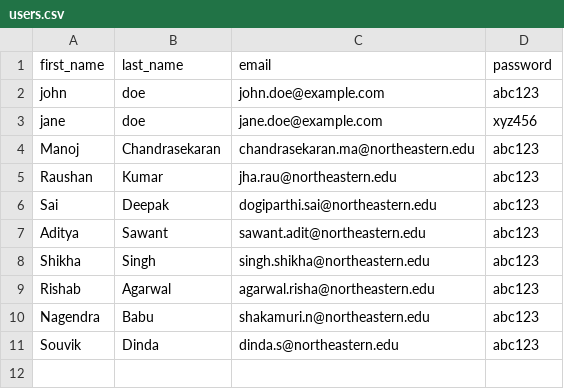
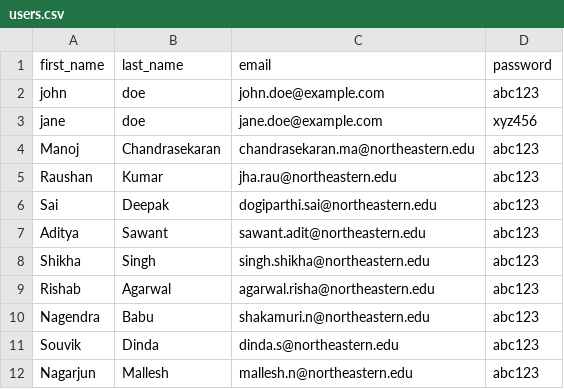
Before and after one commit to manoj-chandrashekar/webapp, a CSV file: users.csv, drawn as a sheet.

```diff
--- a/users.csv
+++ b/users.csv
@@ -11 +11,2 @@ Nagendra,Babu,shakamuri.n@northeastern.edu,abc123
 Souvik,Dinda,dinda.s@northeastern.edu,abc123
+Nagarjun,Mallesh,mallesh.n@northeastern.edu,abc123
```
Also changed, not shown: 1 other file.
